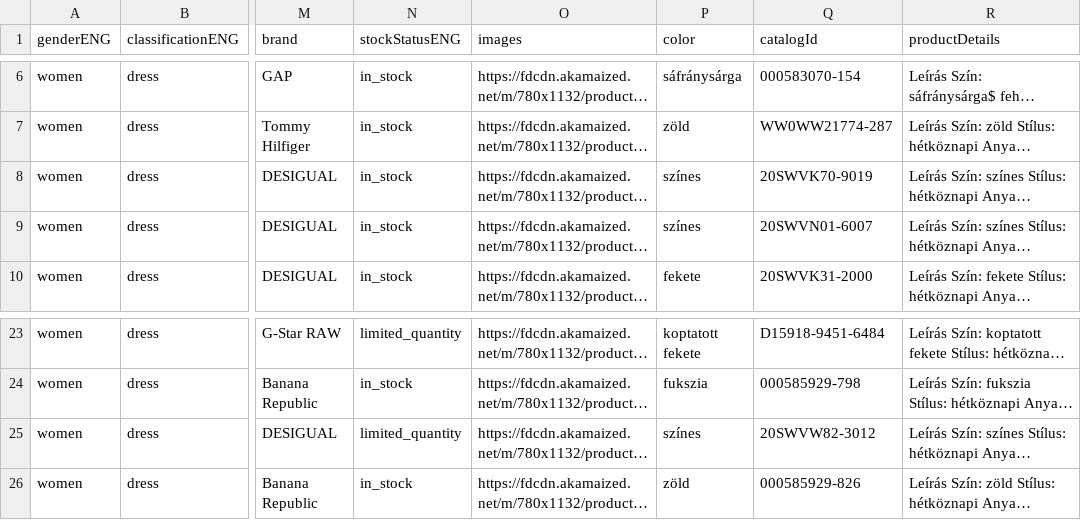
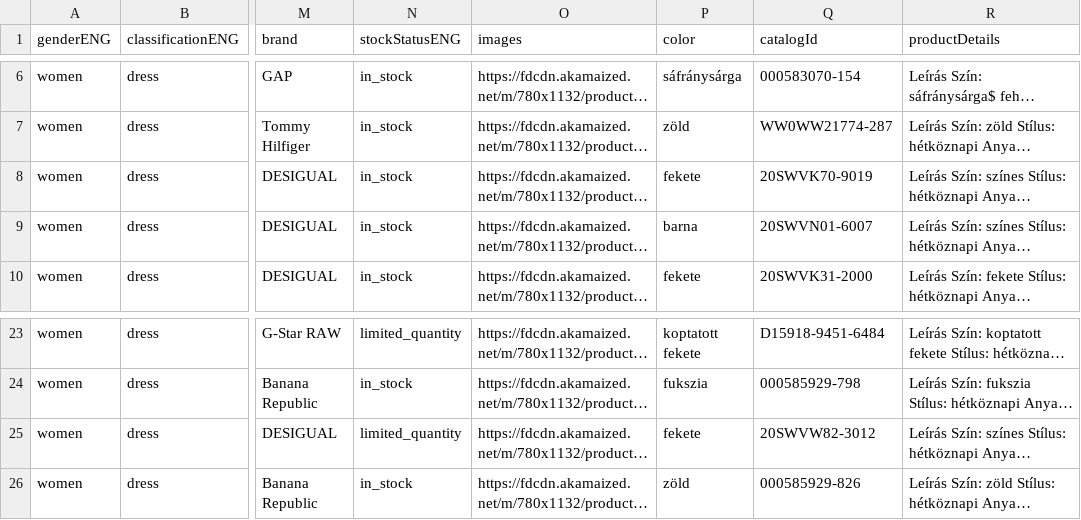
Before and after one commit to Melange93/search-this-outfit-backend, a CSV file: java_backend/src/main/resources/static/databasedata/women_dress.csv, drawn as a sheet; only a part is shown, gaps mark what is left out; long unchanged cells end in …; the diff names each change by its address in the sheet, - before the commit and + after, or states it on an @@ line.

```diff
--- a/java_backend/src/main/resources/static/databasedata/women_dress.csv
+++ b/java_backend/src/main/resources/static/databasedata/women_dress.csv
-P8 (color): színes
+P8 (color): fekete
-P9 (color): színes
+P9 (color): barna
-P25 (color): színes
+P25 (color): fekete
```
Also changed, not shown: java_backend/src/main/resources/static/databasedata/women_skirt.csv.
